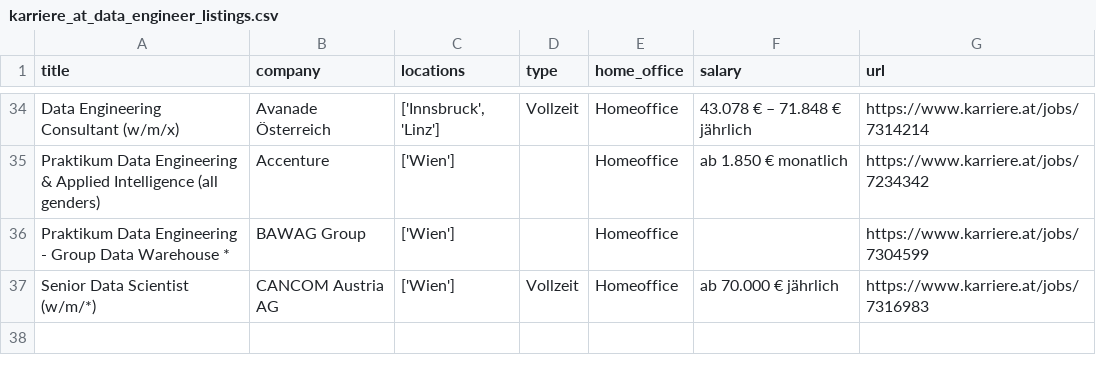
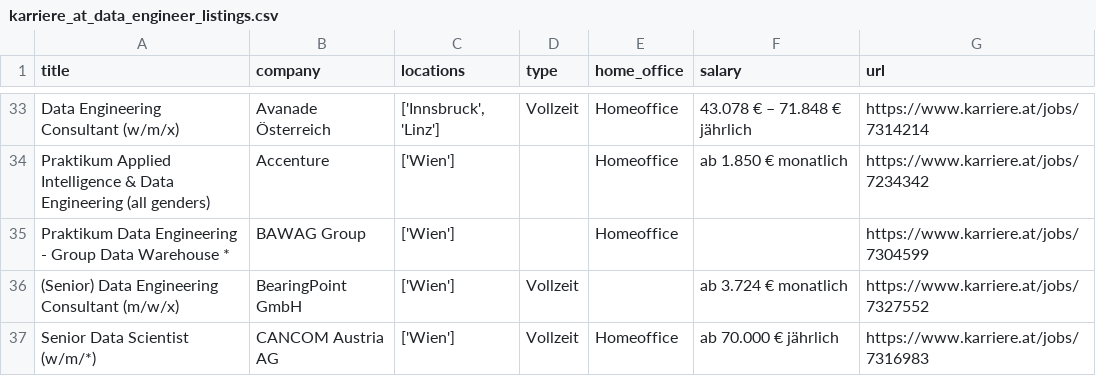
Before and after one commit to TetyanaHvozda/webscraping_karriere, a CSV file: karriere_at_data_engineer_listings.csv, drawn as a sheet; only a part is shown, gaps mark what is left out; addresses are those after the commit; the diff covers the shown part only; the diff names each change by its address in the sheet, - before the commit and + after, or states it on an @@ line.

```diff
--- a/karriere_at_data_engineer_listings.csv
+++ b/karriere_at_data_engineer_listings.csv
-A34 (title): Praktikum Data Engineering & Applied Intelligence (all genders)
+A34 (title): Praktikum Applied Intelligence & Data Engineering (all genders)
+row 36: (Senior) Data Engineering Consultant (m/w/x) | BearingPoint GmbH | ['Wien'] | Vollzeit |  | ab 3.724 € monatlich | https://www.karriere.at/jobs/7327552
```
Also changed, not shown: 7 added rows, 8 removed rows, 4 moved rows and 7 edited cells elsewhere in this file, 1 other file.
